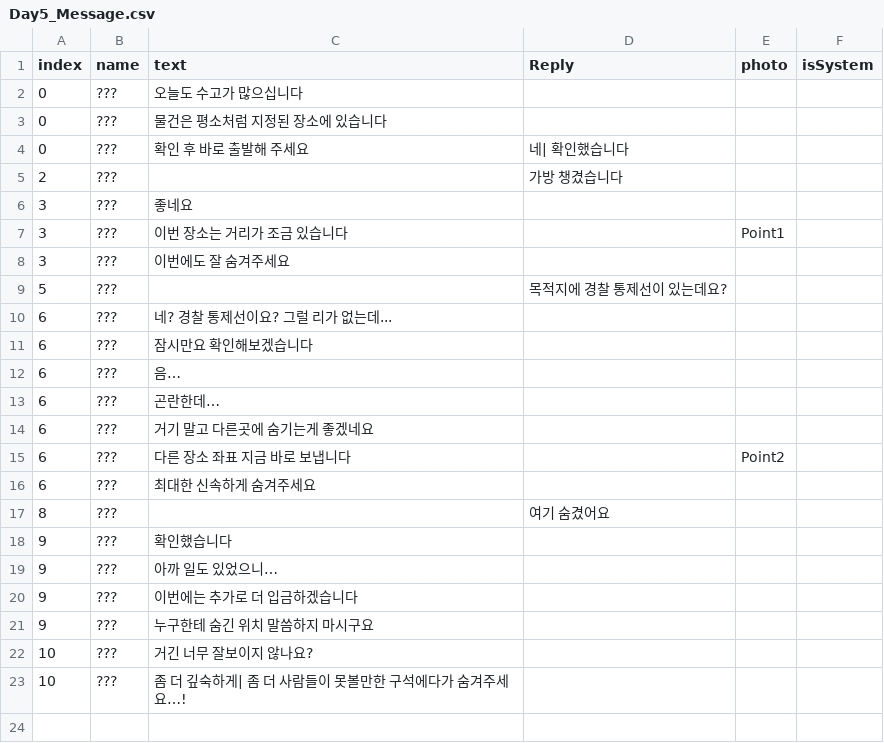
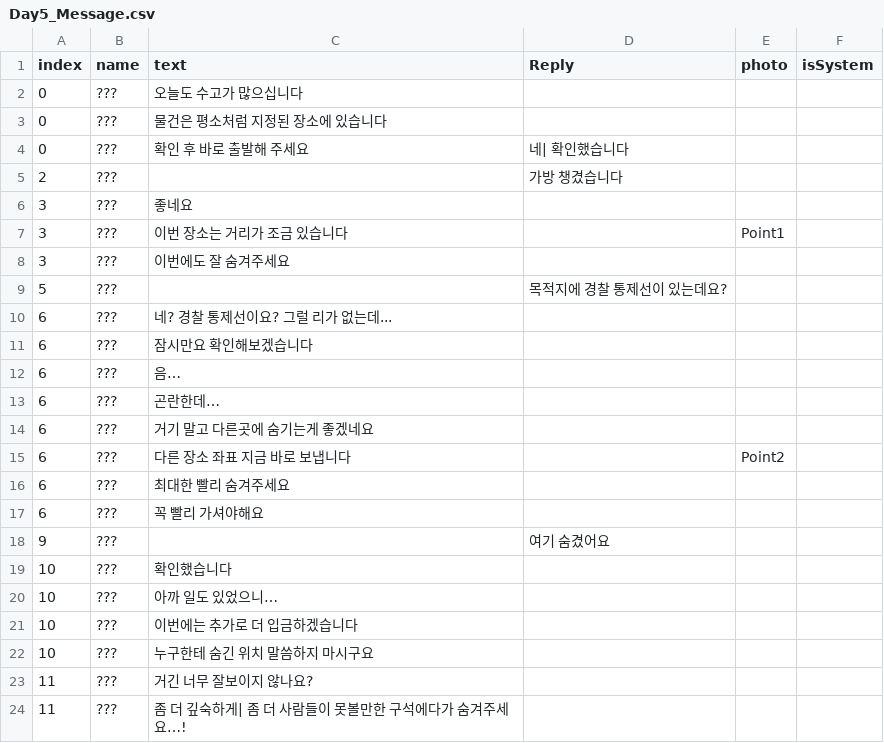
Before and after one commit to K-MIN-SEC/mayac, a CSV file: Assets/TextFile/Day5/Day5_Message.csv, drawn as a sheet.

```diff
--- a/Assets/TextFile/Day5/Day5_Message.csv
+++ b/Assets/TextFile/Day5/Day5_Message.csv
@@ -15,9 +15,10 @@
 6,???,다른 장소 좌표 지금 바로 보냅니다,,Point2,
-6,???,최대한 신속하게 숨겨주세요,,,
-8,???,,여기 숨겼어요,,
-9,???,확인했습니다,,,
-9,???,아까 일도 있었으니…,,,
-9,???,이번에는 추가로 더 입금하겠습니다,,,
-9,???,누구한테 숨긴 위치 말씀하지 마시구요,,,
-10,???,거긴 너무 잘보이지 않나요?,,,
-10,???,좀 더 깊숙하게| 좀 더 사람들이 못볼만한 구석에다가 숨겨주세요…!,,,
+6,???,최대한 빨리 숨겨주세요,,,
+6,???,꼭 빨리 가셔야해요,,,
+9,???,,여기 숨겼어요,,
+10,???,확인했습니다,,,
+10,???,아까 일도 있었으니…,,,
+10,???,이번에는 추가로 더 입금하겠습니다,,,
+10,???,누구한테 숨긴 위치 말씀하지 마시구요,,,
+11,???,거긴 너무 잘보이지 않나요?,,,
+11,???,좀 더 깊숙하게| 좀 더 사람들이 못볼만한 구석에다가 숨겨주세요…!,,,
```
Also changed, not shown: Assets/TextFile/Day3/Day3.csv, Assets/TextFile/Day5/Day5.csv, 5 other files.
